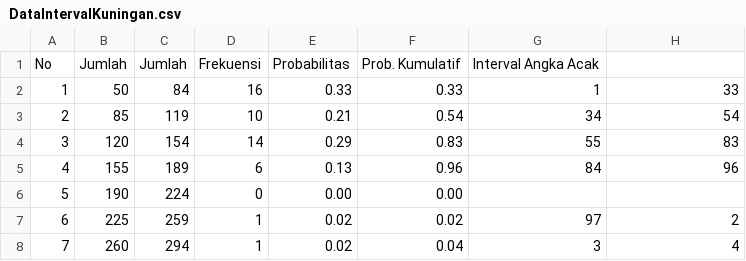
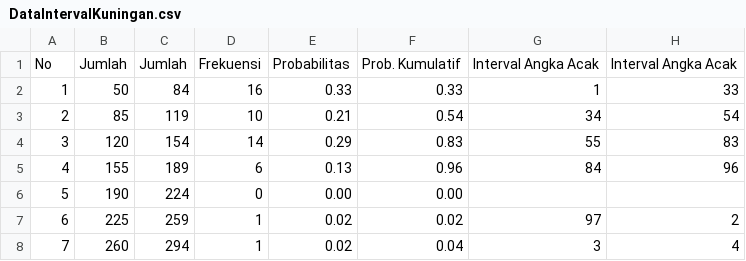
Before and after one commit to murfidnurhadi/RisetOpera, a CSV file: Dashboard-Kunjungan-Pasien/DataIntervalKuningan.csv, drawn as a sheet.

Commit message:
Update DataIntervalKuningan.csv

```diff
--- a/Dashboard-Kunjungan-Pasien/DataIntervalKuningan.csv
+++ b/Dashboard-Kunjungan-Pasien/DataIntervalKuningan.csv
@@ -1,2 +1,2 @@
-No,Jumlah,Jumlah,Frekuensi,Probabilitas,Prob. Kumulatif,Interval Angka Acak,
+No,Jumlah,Jumlah,Frekuensi,Probabilitas,Prob. Kumulatif,Interval Angka Acak,Interval Angka Acak,
 1,50,84,16,0.33,0.33,1,33
```
